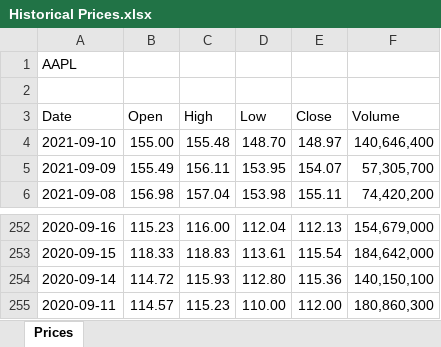
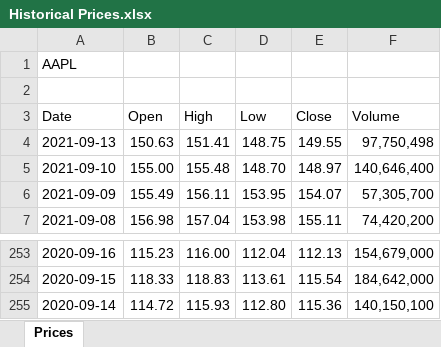
Before and after one commit to gabey9/XLQuote, an Excel workbook: Examples/Historical Prices.xlsx, sheet Prices, drawn as a sheet; only a part is shown, gaps mark what is left out; values as stored, in another font and other column widths than the file's, no borders; removed rows and columns are numbered as before the commit, all else as after; the diff names each change by its address in the sheet, - before the commit and + after, or states it on an @@ line.

Commit message:
Add files via upload

```diff
--- a/Examples/Historical Prices.xlsx (sheet Prices)
+++ b/Examples/Historical Prices.xlsx (sheet Prices)
+row 4: 2021-09-13 | 150.63 | 151.41 | 148.75 | 149.55 | 97,750,498
-row 255: 2020-09-11 | 114.57 | 115.23 | 110.00 | 112.00 | 180,860,300
```
Also changed, not shown: formulas that keep their value.
